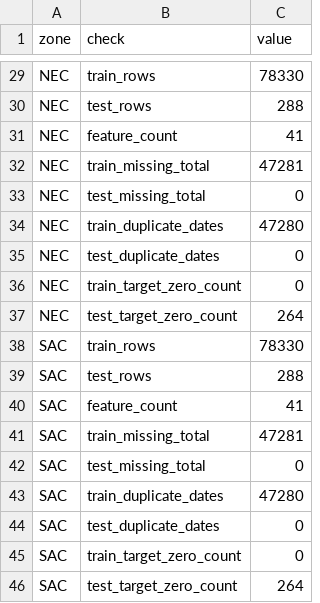
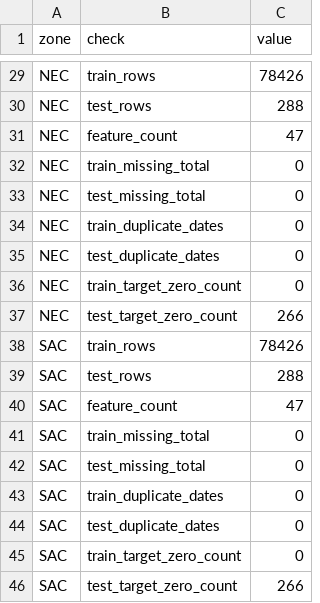
Before and after one commit to Nongnapatlab/multi-region-load-forecasting, a CSV file: output/logs/diagnostics_summary.csv, drawn as a sheet; only a part is shown, gaps mark what is left out; the diff covers the shown part only; the diff names each change by its address in the sheet, - before the commit and + after, or states it on an @@ line.

```diff
--- a/output/logs/diagnostics_summary.csv
+++ b/output/logs/diagnostics_summary.csv
-C29 (value): 78330
+C29 (value): 78426
-C31 (value): 41
+C31 (value): 47
-C32 (value): 47281
+C32 (value): 0
-C34 (value): 47280
+C34 (value): 0
-C37 (value): 264
+C37 (value): 266
-C38 (value): 78330
+C38 (value): 78426
-C40 (value): 41
+C40 (value): 47
-C41 (value): 47281
+C41 (value): 0
-C43 (value): 47280
+C43 (value): 0
-C46 (value): 264
+C46 (value): 266
```
Also changed, not shown: 15 edited cells elsewhere in this file, data/cache/MAC_test_V3_cached.csv, data/cache/NAC_test_V3_cached.csv, 24 other files.
